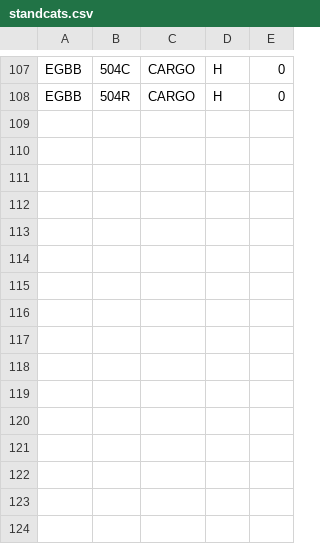
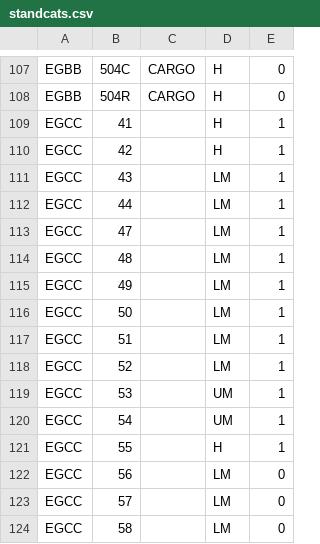
Before and after one commit to VATSIM-UK/uk-controller-api, a CSV file: database/data/stands/2020/standcats.csv, drawn as a sheet; only a part is shown, gaps mark what is left out; the diff names each change by its address in the sheet, - before the commit and + after, or states it on an @@ line.

Commit message:
Add Manchester T3 Stands

```diff
--- a/database/data/stands/2020/standcats.csv
+++ b/database/data/stands/2020/standcats.csv
+row 109: EGCC | 41 |  | H | 1
+row 110: EGCC | 42 |  | H | 1
+row 111: EGCC | 43 |  | LM | 1
+row 112: EGCC | 44 |  | LM | 1
+row 113: EGCC | 47 |  | LM | 1
+row 114: EGCC | 48 |  | LM | 1
+row 115: EGCC | 49 |  | LM | 1
+row 116: EGCC | 50 |  | LM | 1
+row 117: EGCC | 51 |  | LM | 1
+row 118: EGCC | 52 |  | LM | 1
+row 119: EGCC | 53 |  | UM | 1
+row 120: EGCC | 54 |  | UM | 1
+row 121: EGCC | 55 |  | H | 1
+row 122: EGCC | 56 |  | LM | 0
+row 123: EGCC | 57 |  | LM | 0
+row 124: EGCC | 58 |  | LM | 0
```
Also changed, not shown: database/data/stands/2020/standairlines.csv.
